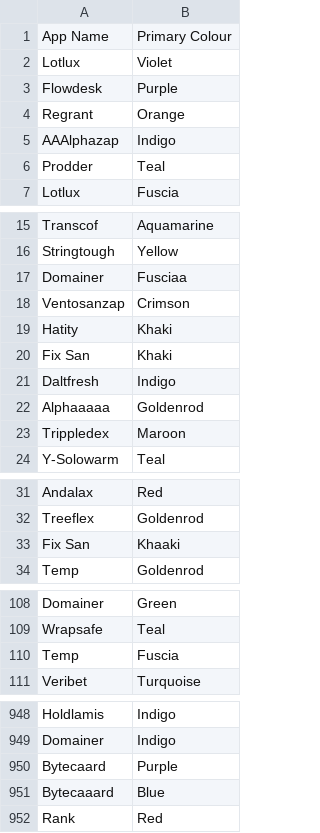
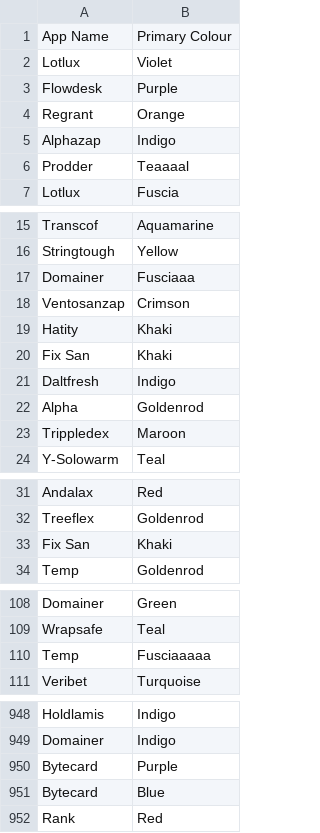
Before and after one commit to COMU3120/Tutorials, a CSV file: files/tut2/file5.csv, drawn as a sheet; only a part is shown, gaps mark what is left out; the diff covers the shown part only.

```diff
--- a/files/tut2/file5.csv
+++ b/files/tut2/file5.csv
@@ -4,4 +4,4 @@ Flowdesk,Purple
 Regrant,Orange
-AAAlphazap,Indigo
-Prodder,Teal
+Alphazap,Indigo
+Prodder,Teaaaal
 Lotlux,Fuscia
@@ -16,3 +16,3 @@ Transcof,Aquamarine
 Stringtough,Yellow
-Domainer,Fusciaa
+Domainer,Fusciaaa
 Ventosanzap,Crimson
@@ -21,3 +21,3 @@ Fix San,Khaki
 Daltfresh,Indigo
-Alphaaaaa,Goldenrod
+Alpha,Goldenrod
 Trippledex,Maroon
@@ -32,3 +32,3 @@ Andalax,Red
 Treeflex,Goldenrod
-Fix San,Khaaki
+Fix San,Khaki
 Temp,Goldenrod
@@ -109,3 +109,3 @@ Domainer,Green
 Wrapsafe,Teal
-Temp,Fuscia
+Temp,Fusciaaaaa
 Veribet,Turquoise
@@ -949,4 +949,4 @@ Holdlamis,Indigo
 Domainer,Indigo
-Bytecaard,Purple
-Bytecaaard,Blue
+Bytecard,Purple
+Bytecard,Blue
 Rank,Red
```
Also changed, not shown: 5 edited cells elsewhere in this file, files/tut2/file3answer.csv, files/tut2/file4.csv, 2 other files.
